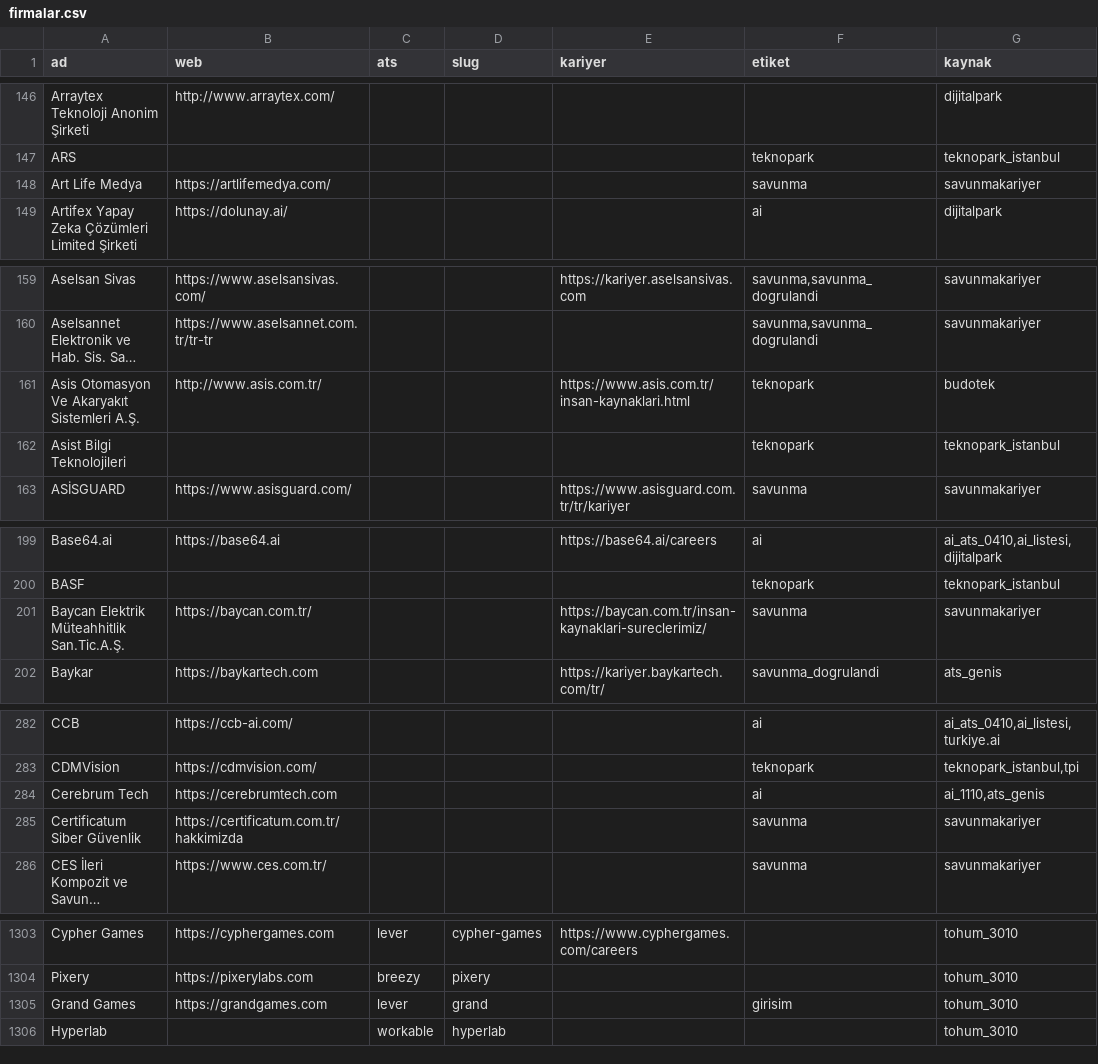
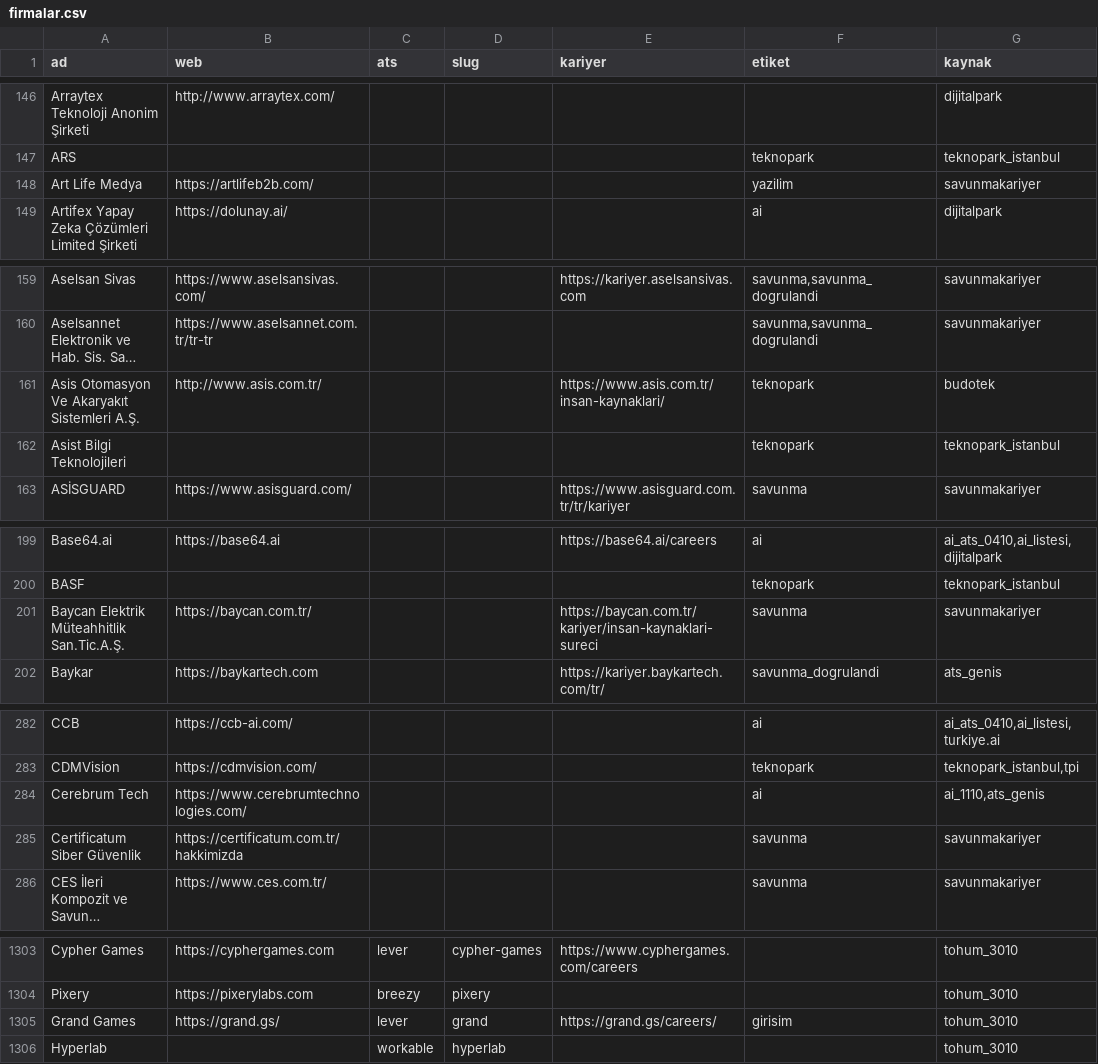
Before and after one commit to bilalerg/internreader, a CSV file: veri/firmalar.csv, drawn as a sheet; only a part is shown, gaps mark what is left out; long unchanged cells end in …; the diff covers the shown part only; the diff names each change by its address in the sheet, - before the commit and + after, or states it on an @@ line.

Commit message:
Tum firma listesini kanit duzeyine gore denetle

```diff
--- a/veri/firmalar.csv
+++ b/veri/firmalar.csv
-B148 (web): https://artlifemedya.com/
+B148 (web): https://artlifeb2b.com/
-F148 (etiket): savunma
+F148 (etiket): yazilim
-E161 (kariyer): https://www.asis.com.tr/insan-kaynaklari.html
+E161 (kariyer): https://www.asis.com.tr/insan-kaynaklari/
-E201 (kariyer): https://baycan.com.tr/insan-kaynaklari-sureclerimiz/
+E201 (kariyer): https://baycan.com.tr/kariyer/insan-kaynaklari-sureci
-B284 (web): https://cerebrumtech.com
+B284 (web): https://www.cerebrumtechnologies.com/
-B1305 (web): https://grandgames.com
+B1305 (web): https://grand.gs/
-E1305 (kariyer): (empty)
+E1305 (kariyer): https://grand.gs/careers/
```
Also changed, not shown: 1 edited cell elsewhere in this file, 10 other files.
